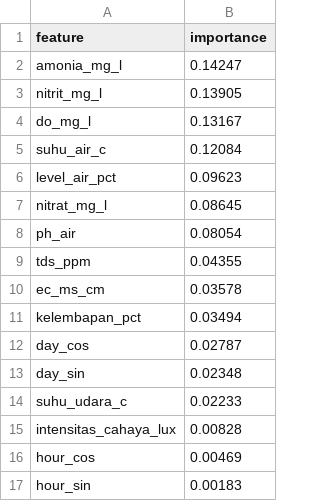
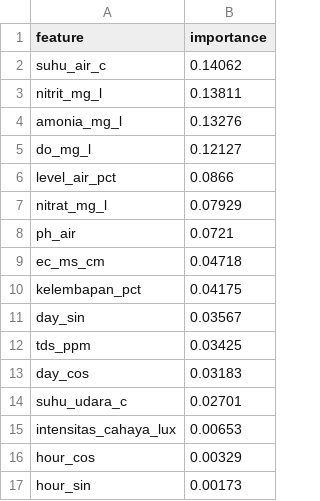
Before and after one commit to greyghstt/aquaponik-ai, a CSV file: outputs/feature_importance.csv, drawn as a sheet.

```diff
--- a/outputs/feature_importance.csv
+++ b/outputs/feature_importance.csv
@@ -1,17 +1,17 @@
 feature,importance
-amonia_mg_l,0.14247
-nitrit_mg_l,0.13905
-do_mg_l,0.13167
-suhu_air_c,0.12084
-level_air_pct,0.09623
-nitrat_mg_l,0.08645
-ph_air,0.08054
-tds_ppm,0.04355
-ec_ms_cm,0.03578
-kelembapan_pct,0.03494
-day_cos,0.02787
-day_sin,0.02348
-suhu_udara_c,0.02233
-intensitas_cahaya_lux,0.00828
-hour_cos,0.00469
-hour_sin,0.00183
+suhu_air_c,0.14062
+nitrit_mg_l,0.13811
+amonia_mg_l,0.13276
+do_mg_l,0.12127
+level_air_pct,0.0866
+nitrat_mg_l,0.07929
+ph_air,0.0721
+ec_ms_cm,0.04718
+kelembapan_pct,0.04175
+day_sin,0.03567
+tds_ppm,0.03425
+day_cos,0.03183
+suhu_udara_c,0.02701
+intensitas_cahaya_lux,0.00653
+hour_cos,0.00329
+hour_sin,0.00173
```
Also changed, not shown: outputs/class_distribution.csv, outputs/confusion_matrix.csv, 21 other files.
